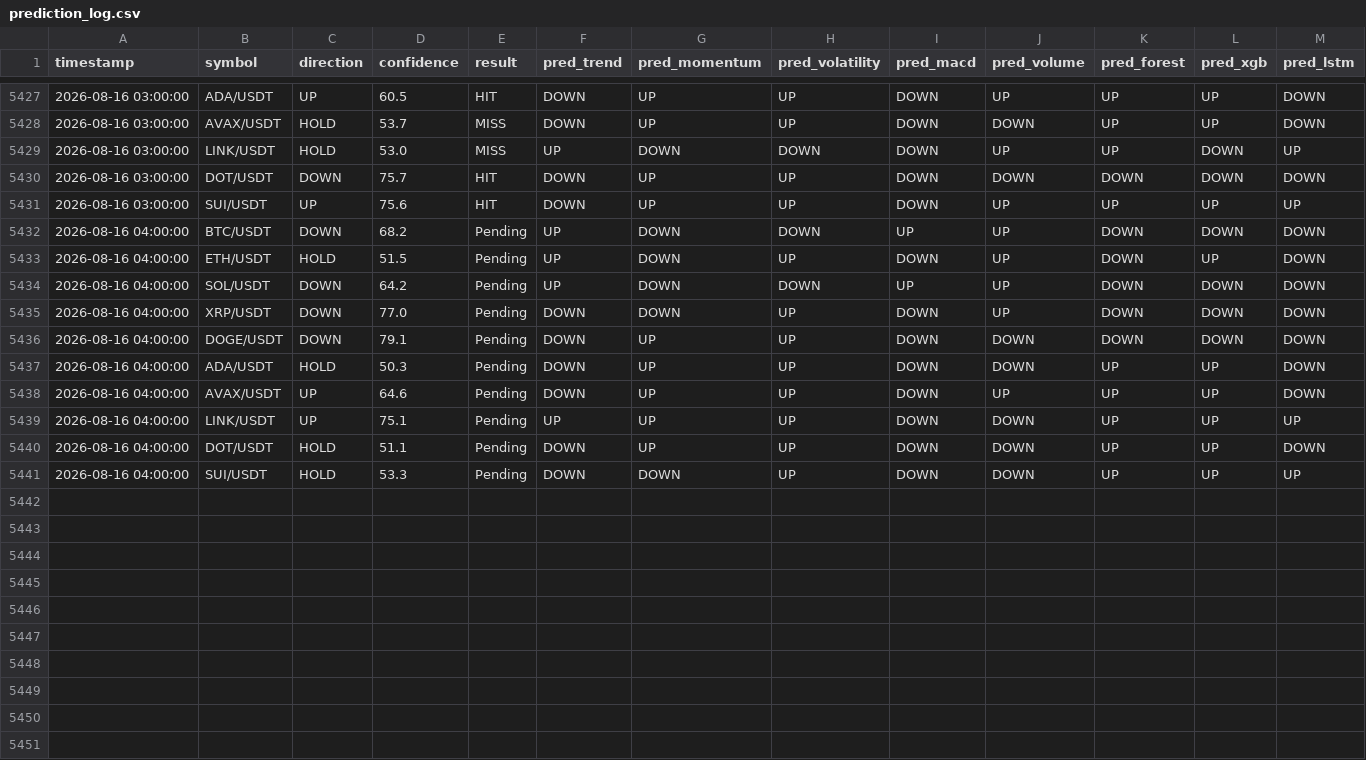
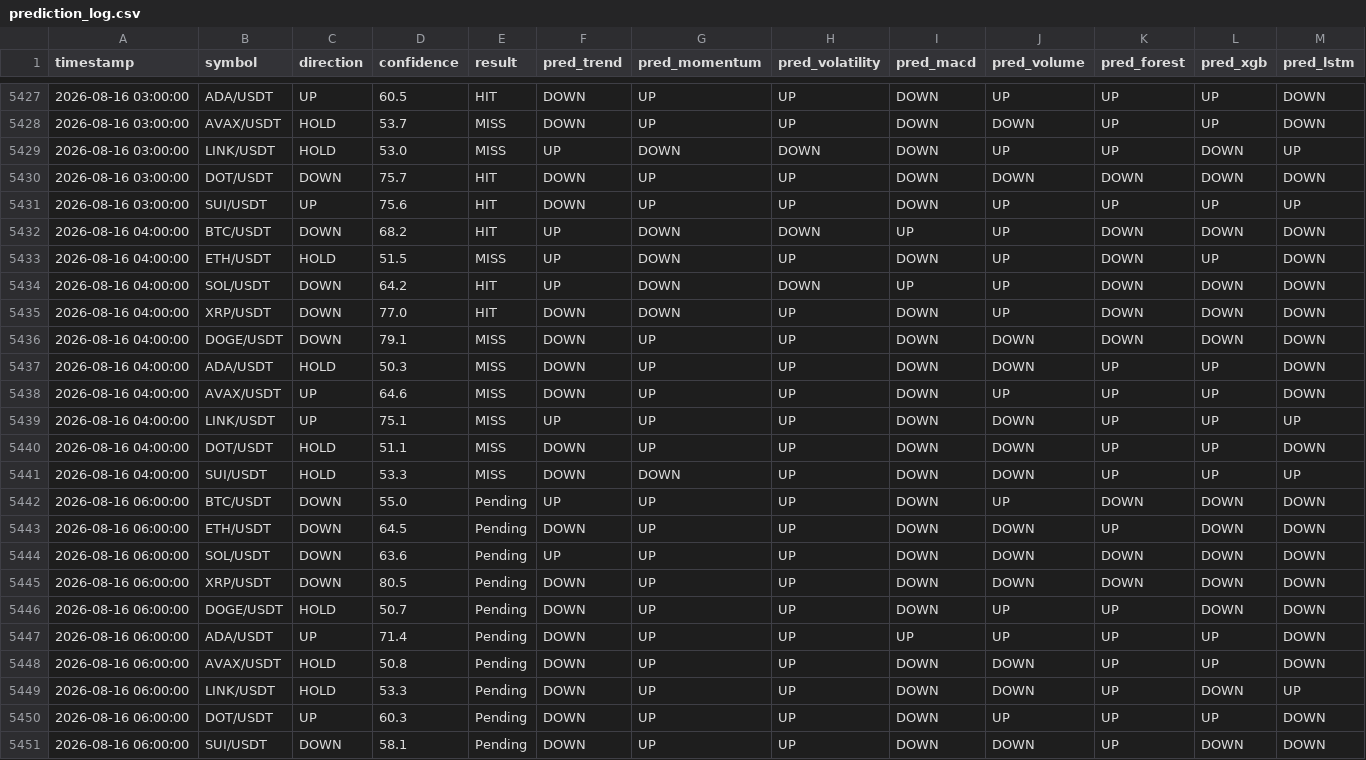
Before and after one commit to Jason12jpg/crypto, a CSV file: data/prediction_log.csv, drawn as a sheet; only a part is shown, gaps mark what is left out.

```diff
--- a/data/prediction_log.csv
+++ b/data/prediction_log.csv
@@ -5431,11 +5431,21 @@ timestamp,symbol,direction,confidence,result,pred_trend,pred_momentum,pred_volat
 2026-08-16 03:00:00,SUI/USDT,UP,75.6,HIT,DOWN,UP,UP,DOWN,UP,UP,UP,UP
-2026-08-16 04:00:00,BTC/USDT,DOWN,68.2,Pending,UP,DOWN,DOWN,UP,UP,DOWN,DOWN,DOWN
-2026-08-16 04:00:00,ETH/USDT,HOLD,51.5,Pending,UP,DOWN,UP,DOWN,UP,DOWN,UP,DOWN
-2026-08-16 04:00:00,SOL/USDT,DOWN,64.2,Pending,UP,DOWN,DOWN,UP,UP,DOWN,DOWN,DOWN
-2026-08-16 04:00:00,XRP/USDT,DOWN,77.0,Pending,DOWN,DOWN,UP,DOWN,UP,DOWN,DOWN,DOWN
-2026-08-16 04:00:00,DOGE/USDT,DOWN,79.1,Pending,DOWN,UP,UP,DOWN,DOWN,DOWN,DOWN,DOWN
-2026-08-16 04:00:00,ADA/USDT,HOLD,50.3,Pending,DOWN,UP,UP,DOWN,DOWN,UP,UP,DOWN
-2026-08-16 04:00:00,AVAX/USDT,UP,64.6,Pending,DOWN,UP,UP,DOWN,UP,UP,UP,DOWN
-2026-08-16 04:00:00,LINK/USDT,UP,75.1,Pending,UP,UP,UP,DOWN,DOWN,UP,UP,UP
-2026-08-16 04:00:00,DOT/USDT,HOLD,51.1,Pending,DOWN,UP,UP,DOWN,DOWN,UP,UP,DOWN
-2026-08-16 04:00:00,SUI/USDT,HOLD,53.3,Pending,DOWN,DOWN,UP,DOWN,DOWN,UP,UP,UP
+2026-08-16 04:00:00,BTC/USDT,DOWN,68.2,HIT,UP,DOWN,DOWN,UP,UP,DOWN,DOWN,DOWN
+2026-08-16 04:00:00,ETH/USDT,HOLD,51.5,MISS,UP,DOWN,UP,DOWN,UP,DOWN,UP,DOWN
+2026-08-16 04:00:00,SOL/USDT,DOWN,64.2,HIT,UP,DOWN,DOWN,UP,UP,DOWN,DOWN,DOWN
+2026-08-16 04:00:00,XRP/USDT,DOWN,77.0,HIT,DOWN,DOWN,UP,DOWN,UP,DOWN,DOWN,DOWN
+2026-08-16 04:00:00,DOGE/USDT,DOWN,79.1,MISS,DOWN,UP,UP,DOWN,DOWN,DOWN,DOWN,DOWN
+2026-08-16 04:00:00,ADA/USDT,HOLD,50.3,MISS,DOWN,UP,UP,DOWN,DOWN,UP,UP,DOWN
+2026-08-16 04:00:00,AVAX/USDT,UP,64.6,MISS,DOWN,UP,UP,DOWN,UP,UP,UP,DOWN
+2026-08-16 04:00:00,LINK/USDT,UP,75.1,MISS,UP,UP,UP,DOWN,DOWN,UP,UP,UP
+2026-08-16 04:00:00,DOT/USDT,HOLD,51.1,MISS,DOWN,UP,UP,DOWN,DOWN,UP,UP,DOWN
+2026-08-16 04:00:00,SUI/USDT,HOLD,53.3,MISS,DOWN,DOWN,UP,DOWN,DOWN,UP,UP,UP
+2026-08-16 06:00:00,BTC/USDT,DOWN,55.0,Pending,UP,UP,UP,DOWN,UP,DOWN,DOWN,DOWN
+2026-08-16 06:00:00,ETH/USDT,DOWN,64.5,Pending,DOWN,UP,UP,DOWN,DOWN,UP,DOWN,DOWN
+2026-08-16 06:00:00,SOL/USDT,DOWN,63.6,Pending,UP,UP,UP,DOWN,DOWN,DOWN,DOWN,DOWN
+2026-08-16 06:00:00,XRP/USDT,DOWN,80.5,Pending,DOWN,UP,UP,DOWN,DOWN,DOWN,DOWN,DOWN
+2026-08-16 06:00:00,DOGE/USDT,HOLD,50.7,Pending,DOWN,UP,UP,DOWN,UP,UP,DOWN,DOWN
+2026-08-16 06:00:00,ADA/USDT,UP,71.4,Pending,DOWN,UP,UP,UP,UP,UP,UP,DOWN
+2026-08-16 06:00:00,AVAX/USDT,HOLD,50.8,Pending,DOWN,UP,UP,DOWN,DOWN,UP,UP,DOWN
+2026-08-16 06:00:00,LINK/USDT,HOLD,53.3,Pending,DOWN,UP,UP,DOWN,DOWN,UP,DOWN,UP
+2026-08-16 06:00:00,DOT/USDT,UP,60.3,Pending,DOWN,UP,UP,DOWN,UP,UP,UP,DOWN
+2026-08-16 06:00:00,SUI/USDT,DOWN,58.1,Pending,DOWN,UP,UP,DOWN,DOWN,UP,DOWN,DOWN
```
Also changed, not shown: data/model_weights.csv, 1 other file.
